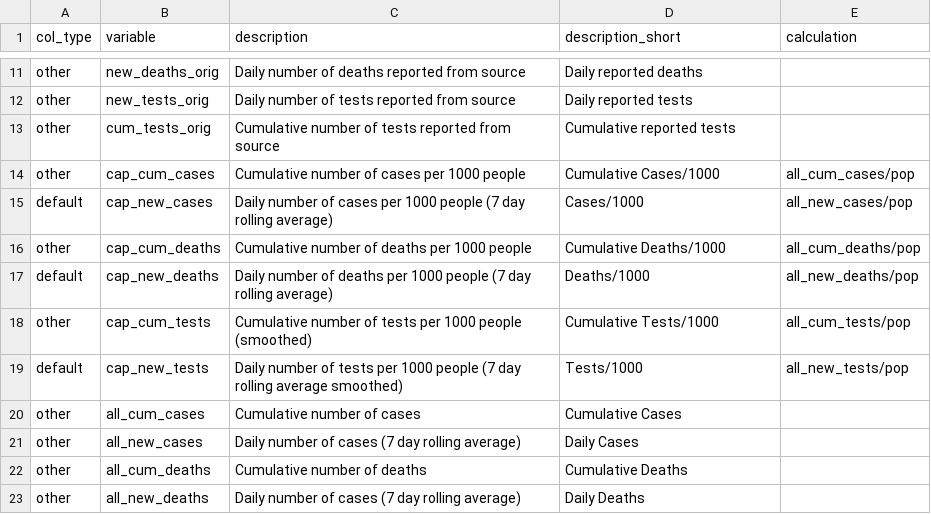
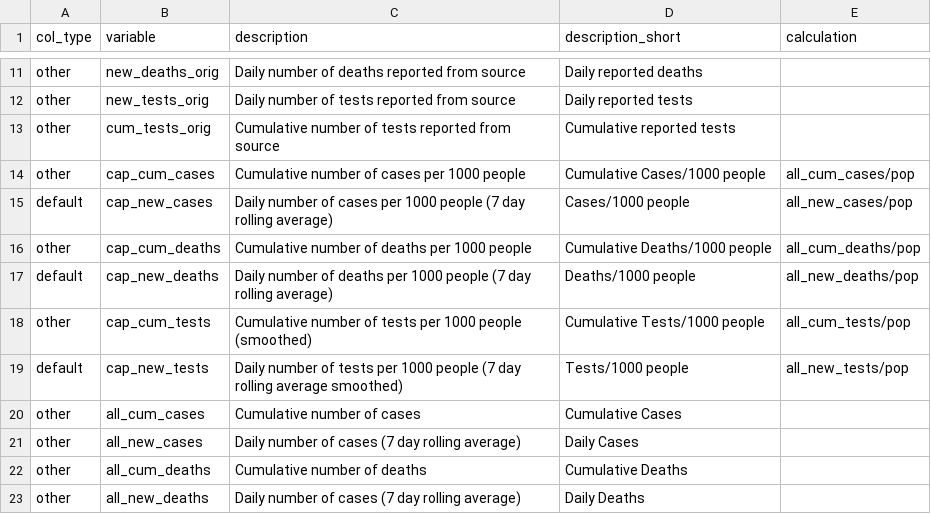
Before and after one commit to finddx/shinyfind, a CSV file: inst/codebook/codebook_extended.csv, drawn as a sheet; only a part is shown, gaps mark what is left out; the diff covers the shown part only.

```diff
--- a/inst/codebook/codebook_extended.csv
+++ b/inst/codebook/codebook_extended.csv
@@ -13,8 +13,8 @@ other,new_tests_orig,Daily number of tests reported from source,Daily reported t
 other,cum_tests_orig,Cumulative number of tests reported from source,Cumulative reported tests,
-other,cap_cum_cases,Cumulative number of cases per 1000 people,Cumulative Cases/1000,all_cum_cases/pop
-default,cap_new_cases,Daily number of cases per 1000 people (7 day rolling average),Cases/1000,all_new_cases/pop
-other,cap_cum_deaths,Cumulative number of deaths per 1000 people,Cumulative Deaths/1000,all_cum_deaths/pop
-default,cap_new_deaths,Daily number of deaths per 1000 people (7 day rolling average),Deaths/1000,all_new_deaths/pop
-other,cap_cum_tests,Cumulative number of tests per 1000 people (smoothed),Cumulative Tests/1000,all_cum_tests/pop
-default,cap_new_tests,Daily number of tests per 1000 people (7 day rolling average smoothed),Tests/1000,all_new_tests/pop
+other,cap_cum_cases,Cumulative number of cases per 1000 people,Cumulative Cases/1000 people,all_cum_cases/pop
+default,cap_new_cases,Daily number of cases per 1000 people (7 day rolling average),Cases/1000 people,all_new_cases/pop
+other,cap_cum_deaths,Cumulative number of deaths per 1000 people,Cumulative Deaths/1000 people,all_cum_deaths/pop
+default,cap_new_deaths,Daily number of deaths per 1000 people (7 day rolling average),Deaths/1000 people,all_new_deaths/pop
+other,cap_cum_tests,Cumulative number of tests per 1000 people (smoothed),Cumulative Tests/1000 people,all_cum_tests/pop
+default,cap_new_tests,Daily number of tests per 1000 people (7 day rolling average smoothed),Tests/1000 people,all_new_tests/pop
 other,all_cum_cases,Cumulative number of cases,Cumulative Cases,
```
Also changed, not shown: 30 edited cells elsewhere in this file.
